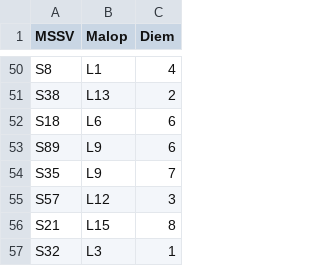
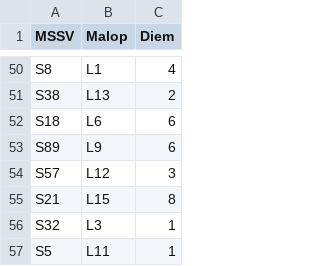
Before and after one commit to BuiTranNgocLy/Database_System, a CSV file: Database_System_SQL_2008/File_Data/Thuoctinh_qlsv/diem_no_duplicate.csv, drawn as a sheet; only a part is shown, gaps mark what is left out; the shorter side is filled out with more unchanged rows.

Commit message:
CSDL
CSDL

```diff
--- a/Database_System_SQL_2008/File_Data/Thuoctinh_qlsv/diem_no_duplicate.csv
+++ b/Database_System_SQL_2008/File_Data/Thuoctinh_qlsv/diem_no_duplicate.csv
@@ -53,3 +53,2 @@ S18,L6,6
 S89,L9,6
-S35,L9,7
 S57,L12,3
```
